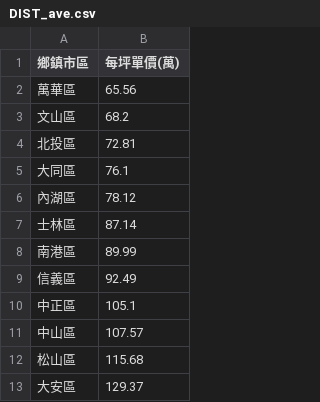
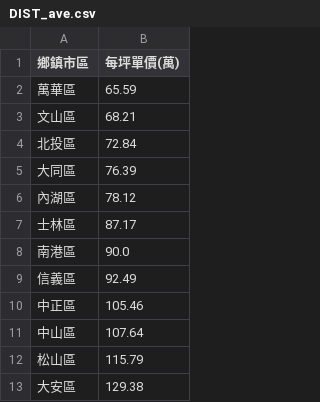
Before and after one commit to SSP6258/house_app, a CSV file: house_data/database/DIST_ave.csv, drawn as a sheet.

```diff
--- a/house_data/database/DIST_ave.csv
+++ b/house_data/database/DIST_ave.csv
@@ -1,13 +1,13 @@
 鄉鎮市區,每坪單價(萬)
-萬華區,65.56
-文山區,68.2
-北投區,72.81
-大同區,76.1
+萬華區,65.59
+文山區,68.21
+北投區,72.84
+大同區,76.39
 內湖區,78.12
-士林區,87.14
-南港區,89.99
+士林區,87.17
+南港區,90.0
 信義區,92.49
-中正區,105.1
-中山區,107.57
-松山區,115.68
-大安區,129.37
+中正區,105.46
+中山區,107.64
+松山區,115.79
+大安區,129.38
```
Also changed, not shown: house_data/database/MRT_ave.csv, house_data/database/SKU_ave.csv.
